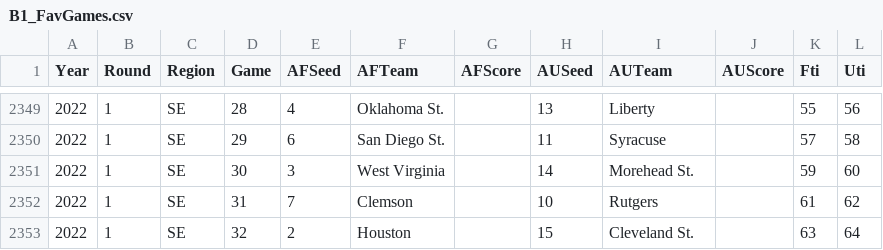
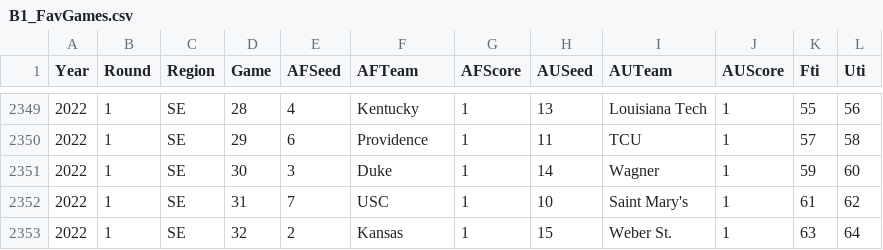
Before and after one commit to harmkenn/Python_Madness, a CSV file: data/B1_FavGames.csv, drawn as a sheet; only a part is shown, gaps mark what is left out; the diff covers the shown part only.

```diff
--- a/data/B1_FavGames.csv
+++ b/data/B1_FavGames.csv
@@ -2349,5 +2349,5 @@ Year,Round,Region,Game,AFSeed,AFTeam,AFScore,AUSeed,AUTeam,AUScore,Fti,Uti
-2022,1,SE,28,4,Oklahoma St.,,13,Liberty,,55,56
-2022,1,SE,29,6,San Diego St.,,11,Syracuse,,57,58
-2022,1,SE,30,3,West Virginia,,14,Morehead St.,,59,60
-2022,1,SE,31,7,Clemson,,10,Rutgers,,61,62
-2022,1,SE,32,2,Houston,,15,Cleveland St.,,63,64
+2022,1,SE,28,4,Kentucky,1,13,Louisiana Tech,1,55,56
+2022,1,SE,29,6,Providence,1,11,TCU,1,57,58
+2022,1,SE,30,3,Duke,1,14,Wagner,1,59,60
+2022,1,SE,31,7,USC,1,10,Saint Mary's,1,61,62
+2022,1,SE,32,2,Kansas,1,15,Weber St.,1,63,64
```
Also changed, not shown: 122 edited cells elsewhere in this file, data/A3_BR.csv, data/A3_kenpom.csv, 5 other files.
